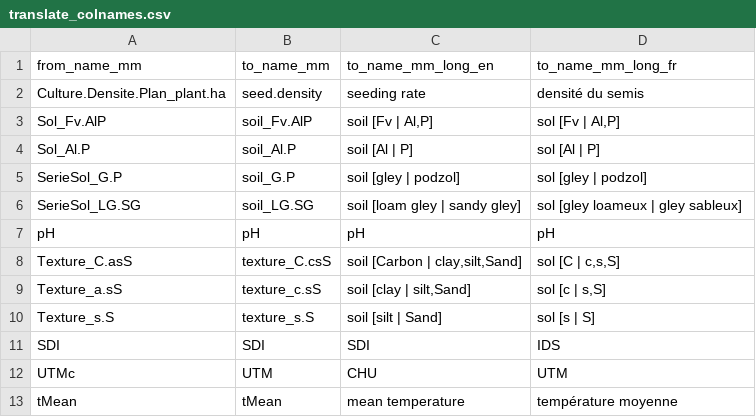
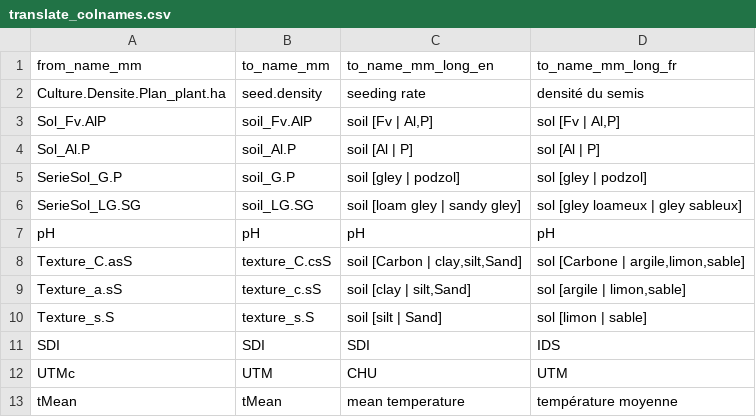
Before and after one commit to DosouYovoW/memoire-wilfried-dossou-yovo, a CSV file: donnees/translate_colnames.csv, drawn as a sheet; only a part is shown.

Commit message:
Update translate_colnames.csv

```diff
--- a/donnees/translate_colnames.csv
+++ b/donnees/translate_colnames.csv
@@ -7,5 +7,5 @@ SerieSol_LG.SG;soil_LG.SG;soil [loam gley | sandy gley];sol [gley loameux | gley
 pH;pH;pH;pH
-Texture_C.asS;texture_C.csS;soil [Carbon | clay,silt,Sand];sol [C | c,s,S]
-Texture_a.sS;texture_c.sS;soil [clay | silt,Sand];sol [c | s,S]
-Texture_s.S;texture_s.S;soil [silt | Sand];sol [s | S]
+Texture_C.asS;texture_C.csS;soil [Carbon | clay,silt,Sand];sol [Carbone | argile,limon,sable]
+Texture_a.sS;texture_c.sS;soil [clay | silt,Sand];sol [argile | limon,sable]
+Texture_s.S;texture_s.S;soil [silt | Sand];sol [limon | sable]
 SDI;SDI;SDI;IDS
```
